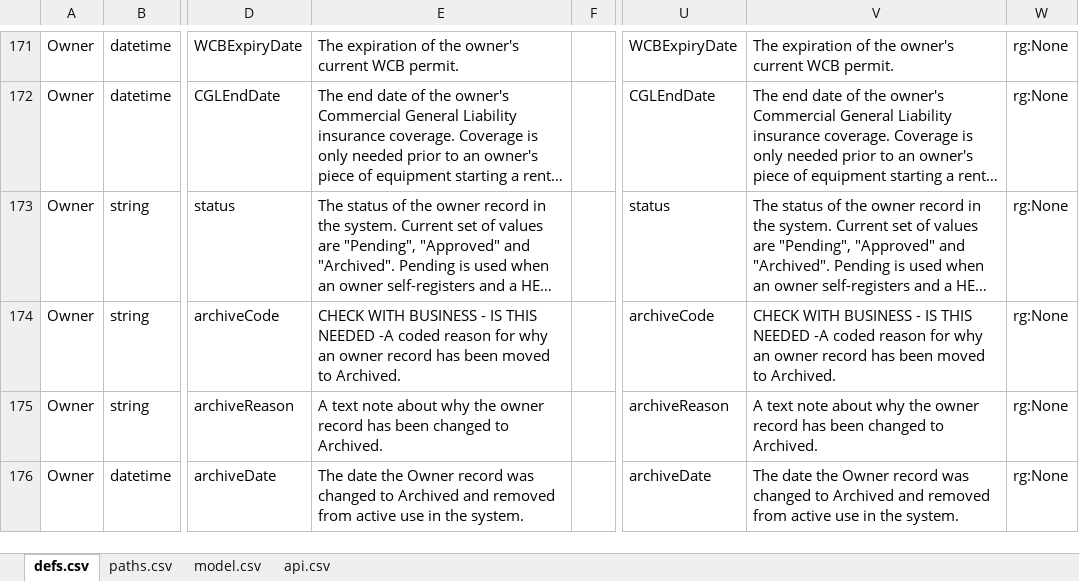
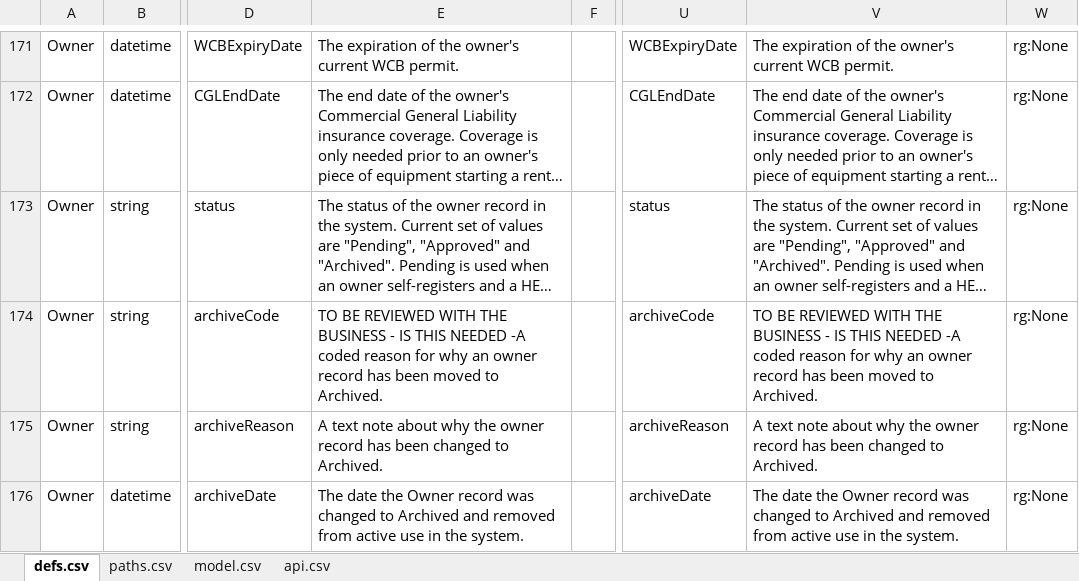
Before and after one commit to bcgov/hets, an Excel workbook: APISpec/in/HETSSwagger.xlsm, sheet defs.csv, drawn as a sheet; only a part is shown, gaps mark what is left out; long unchanged cells end in …; values as stored, in another font and other column widths than the file's, no borders; table styles not drawn; the diff covers the shown part only; the diff names each change by its address in the sheet, - before the commit and + after, or states it on an @@ line.

```diff
--- a/APISpec/in/HETSSwagger.xlsm (sheet defs.csv)
+++ b/APISpec/in/HETSSwagger.xlsm (sheet defs.csv)
-E174: CHECK WITH BUSINESS -…
+E174: TO BE REVIEWED WITH THE BUSINESS -…
-V174: CHECK WITH BUSINESS -…
+V174: TO BE REVIEWED WITH THE BUSINESS -…
```
Also changed, not shown: 26 edited cells elsewhere in this sheet.
